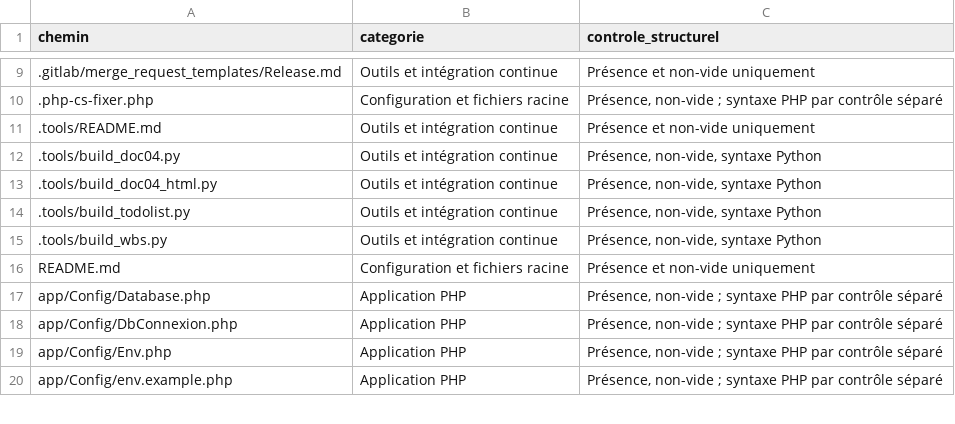
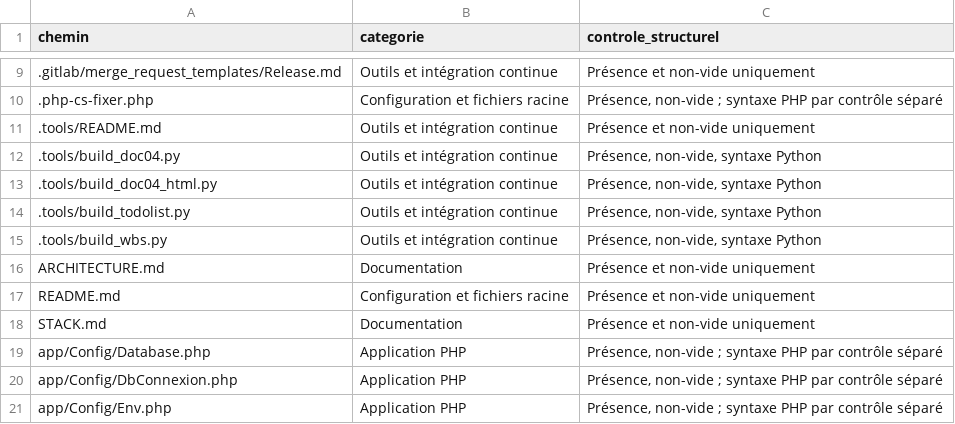
Before and after one commit to jojo8356/SAE-302, a CSV file: docs/17-inventaire-projet.csv, drawn as a sheet; only a part is shown, gaps mark what is left out; the shorter side is filled out with more unchanged rows.

Commit message:
docs: documenter l'architecture et la stack
Co-authored-by: arena-agent <297053741+arena-agent@users.noreply.github.com>

```diff
--- a/docs/17-inventaire-projet.csv
+++ b/docs/17-inventaire-projet.csv
@@ -15,3 +15,5 @@ chemin,categorie,controle_structurel
 .tools/build_wbs.py,Outils et intégration continue,"Présence, non-vide, syntaxe Python"
+ARCHITECTURE.md,Documentation,Présence et non-vide uniquement
 README.md,Configuration et fichiers racine,Présence et non-vide uniquement
+STACK.md,Documentation,Présence et non-vide uniquement
 app/Config/Database.php,Application PHP,"Présence, non-vide ; syntaxe PHP par contrôle séparé"
```
Also changed, not shown: 4 other files.
